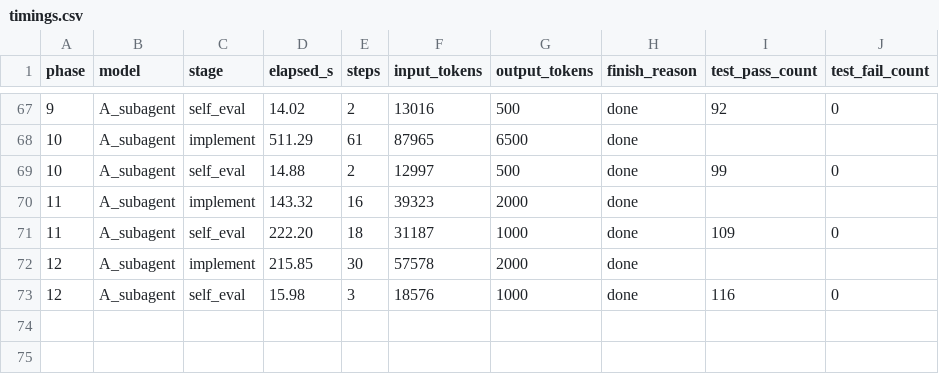
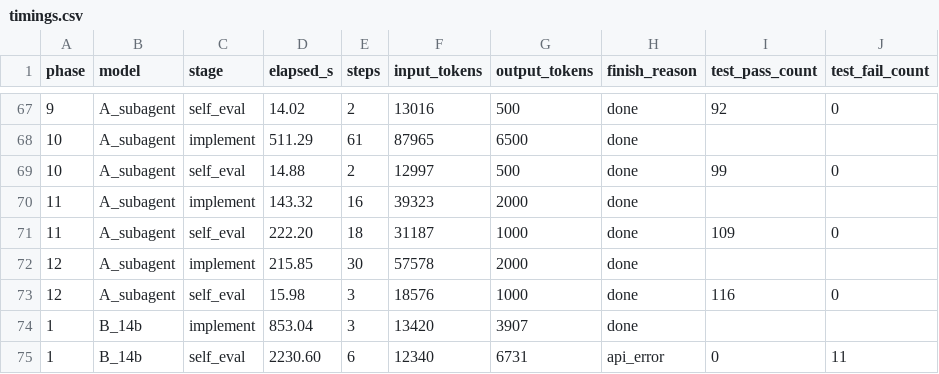
Before and after one commit to spinlockdevelopment/LLMGateway, a CSV file: benchmark/results/timings.csv, drawn as a sheet; only a part is shown, gaps mark what is left out.

Commit message:
benchmark B_14b phase 01 — qwen3-14b Q4_K_M @ 32K

```diff
--- a/benchmark/results/timings.csv
+++ b/benchmark/results/timings.csv
@@ -73 +73,3 @@ phase,model,stage,elapsed_s,steps,input_tokens,output_tokens,finish_reason,test_
 12,A_subagent,self_eval,15.98,3,18576,1000,done,116,0
+1,B_14b,implement,853.04,3,13420,3907,done,,
+1,B_14b,self_eval,2230.60,6,12340,6731,api_error,0,11
```
Also changed, not shown: 9 other files.
